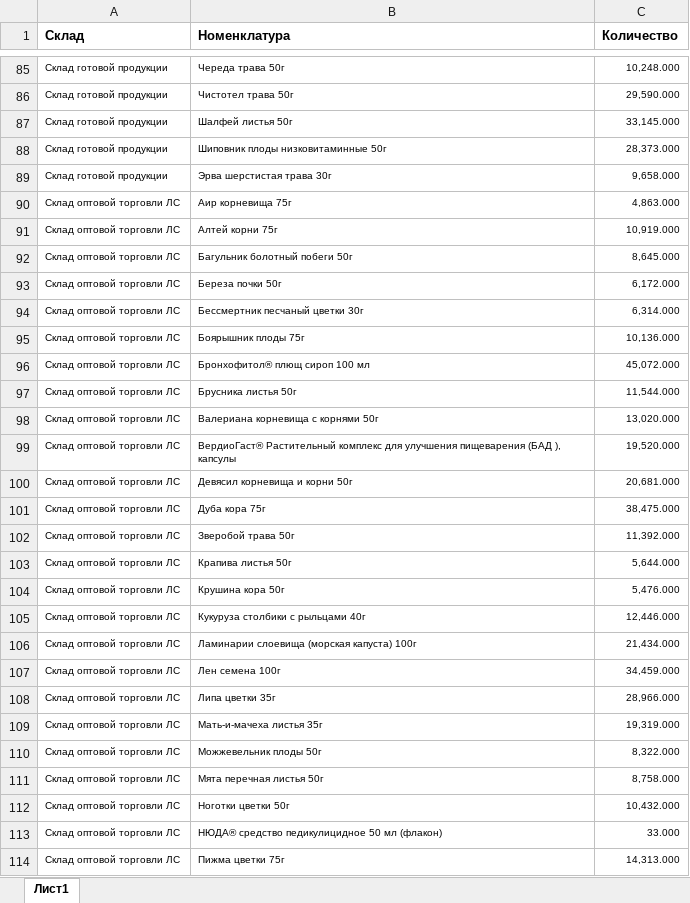
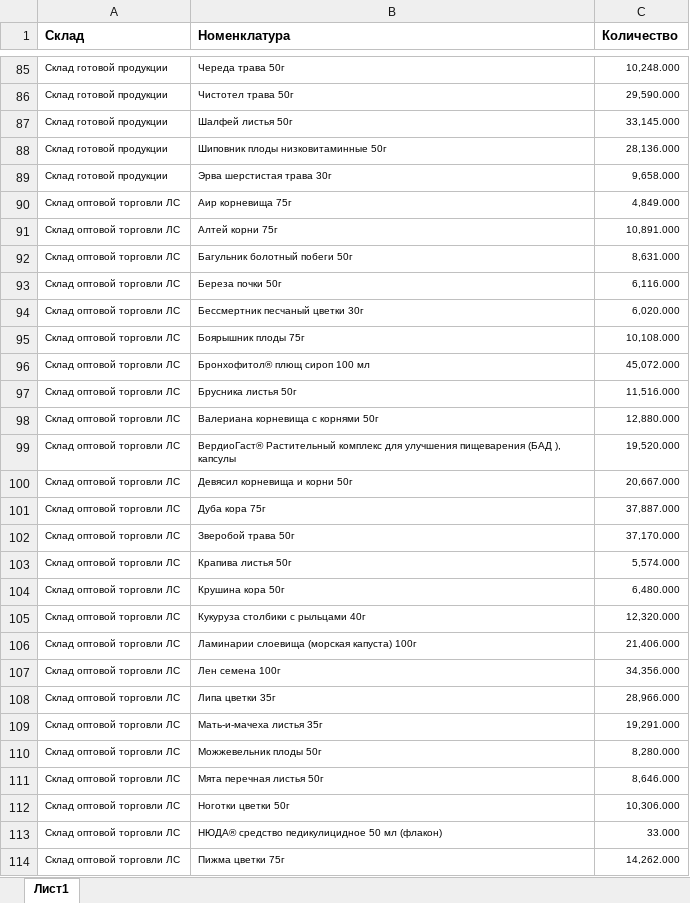
Before and after one commit to andreykoz82/StockAnalysis, an Excel workbook: data/finished_goods_stocks.xlsx, sheet Лист1, drawn as a sheet; only a part is shown, gaps mark what is left out; values as stored, in another font and other column widths than the file's, no borders; charts and pictures not drawn; the diff covers the shown part only; the diff names each change by its address in the sheet, - before the commit and + after, or states it on an @@ line.

```diff
--- a/data/finished_goods_stocks.xlsx (sheet Лист1)
+++ b/data/finished_goods_stocks.xlsx (sheet Лист1)
-C88 (Количество): 28,373.000
+C88 (Количество): 28,136.000
-C90 (Количество): 4,863.000
+C90 (Количество): 4,849.000
-C91 (Количество): 10,919.000
+C91 (Количество): 10,891.000
-C92 (Количество): 8,645.000
+C92 (Количество): 8,631.000
-C93 (Количество): 6,172.000
+C93 (Количество): 6,116.000
-C94 (Количество): 6,314.000
+C94 (Количество): 6,020.000
-C95 (Количество): 10,136.000
+C95 (Количество): 10,108.000
-C97 (Количество): 11,544.000
+C97 (Количество): 11,516.000
-C98 (Количество): 13,020.000
+C98 (Количество): 12,880.000
-C100 (Количество): 20,681.000
+C100 (Количество): 20,667.000
-C101 (Количество): 38,475.000
+C101 (Количество): 37,887.000
-C102 (Количество): 11,392.000
+C102 (Количество): 37,170.000
-C103 (Количество): 5,644.000
+C103 (Количество): 5,574.000
-C104 (Количество): 5,476.000
+C104 (Количество): 6,480.000
-C105 (Количество): 12,446.000
+C105 (Количество): 12,320.000
-C106 (Количество): 21,434.000
+C106 (Количество): 21,406.000
-C107 (Количество): 34,459.000
+C107 (Количество): 34,356.000
-C109 (Количество): 19,319.000
+C109 (Количество): 19,291.000
-C110 (Количество): 8,322.000
+C110 (Количество): 8,280.000
-C111 (Количество): 8,758.000
+C111 (Количество): 8,646.000
-C112 (Количество): 10,432.000
+C112 (Количество): 10,306.000
-C114 (Количество): 14,313.000
+C114 (Количество): 14,262.000
```
Also changed, not shown: 2 added rows, 2 removed rows and 83 edited cells elsewhere in this sheet, data/actual_orders_2stage.xlsx, data/materials_stocks.xlsx, 3 other files.
